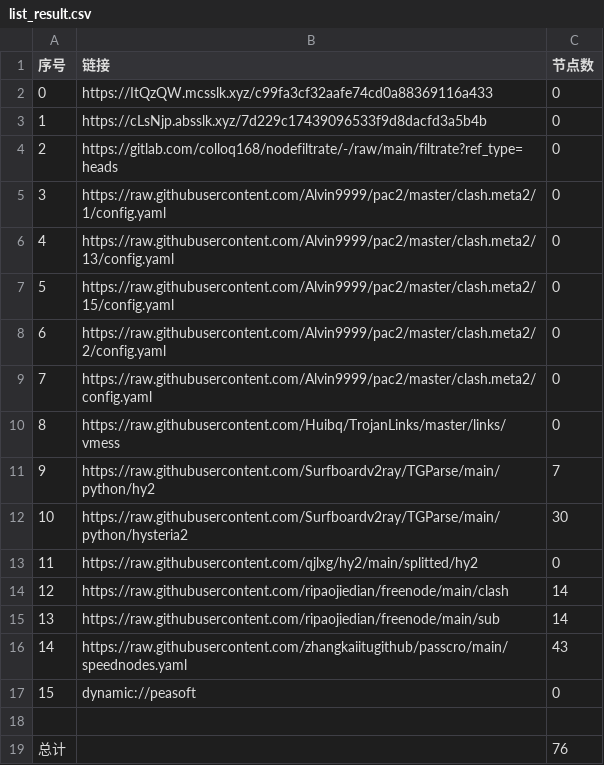
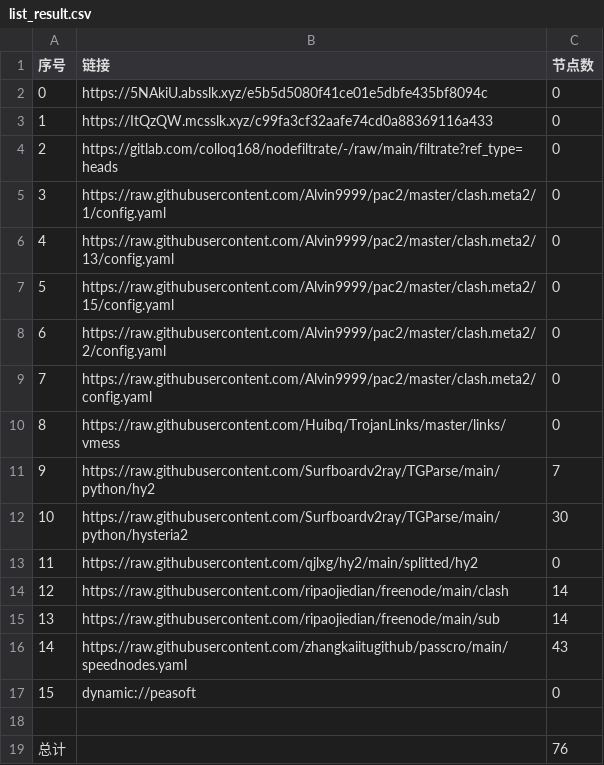
Before and after one commit to xiao99qiao/NoMoreWalls, a CSV file: list_result.csv, drawn as a sheet.

```diff
--- a/list_result.csv
+++ b/list_result.csv
@@ -1,4 +1,4 @@
 序号,链接,节点数
-0,https://ItQzQW.mcsslk.xyz/c99fa3cf32aafe74cd0a88369116a433,0
-1,https://cLsNjp.absslk.xyz/7d229c17439096533f9d8dacfd3a5b4b,0
+0,https://5NAkiU.absslk.xyz/e5b5d5080f41ce01e5dbfe435bf8094c,0
+1,https://ItQzQW.mcsslk.xyz/c99fa3cf32aafe74cd0a88369116a433,0
 2,https://gitlab.com/colloq168/nodefiltrate/-/raw/main/filtrate?ref_type=heads,0
```
Also changed, not shown: 15 other files.
